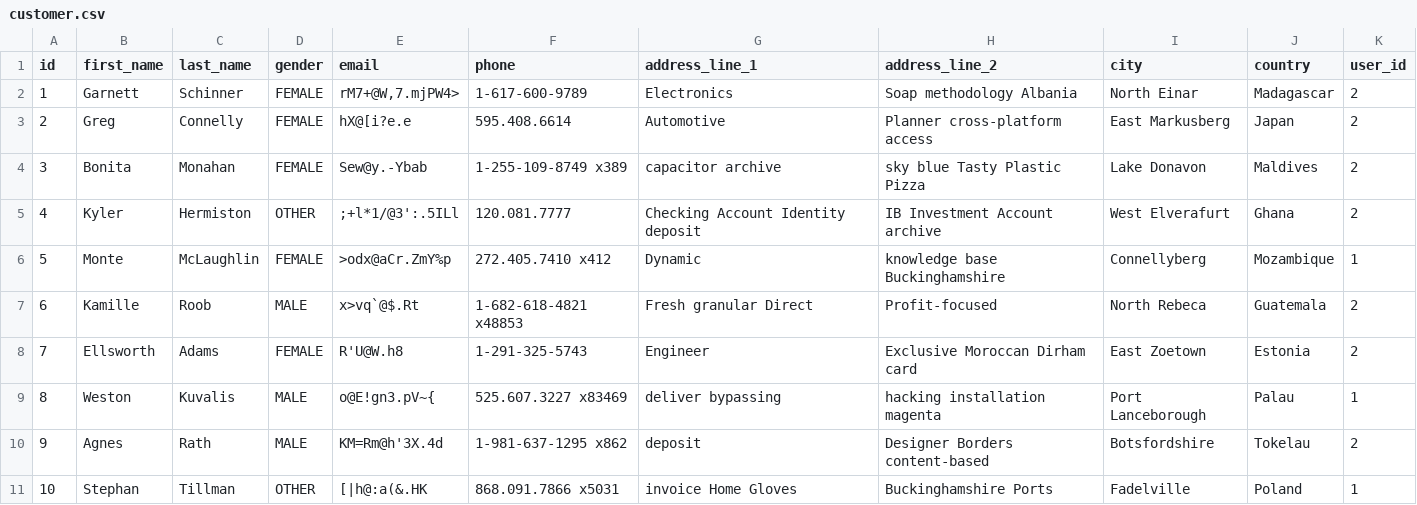
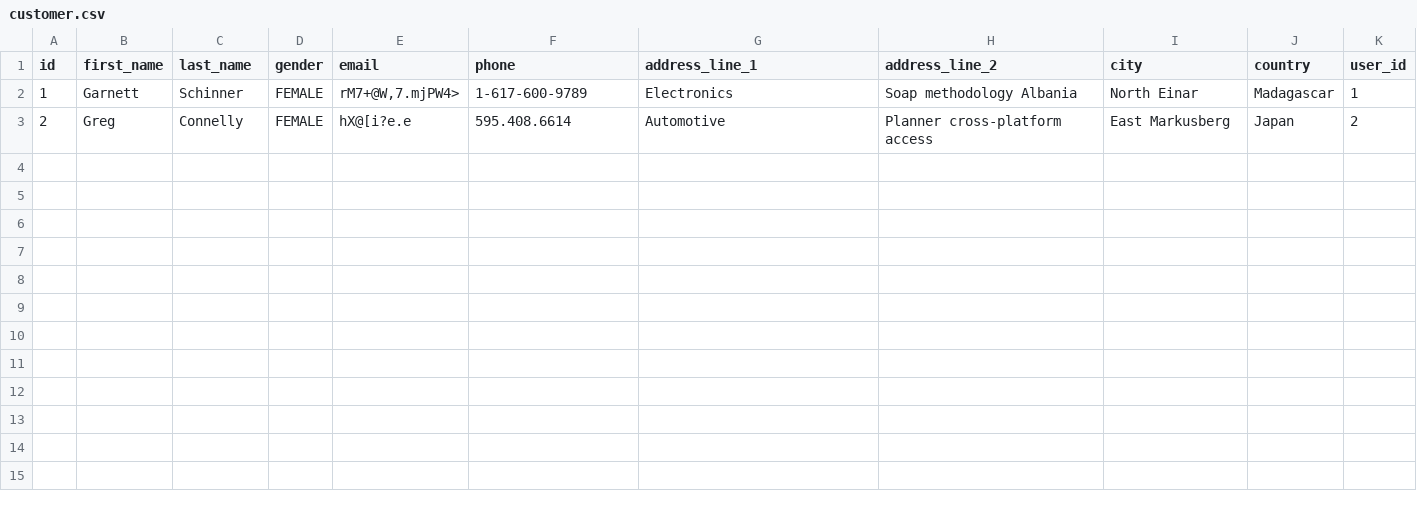
Before and after one commit to jesshaw/javasample, a CSV file: db-liquibase/src/main/resources/config/liquibase/fake-data/customer.csv, drawn as a sheet.

Commit message:
db ugprade using liquibase

```diff
--- a/db-liquibase/src/main/resources/config/liquibase/fake-data/customer.csv
+++ b/db-liquibase/src/main/resources/config/liquibase/fake-data/customer.csv
@@ -1,11 +1,3 @@
 id;first_name;last_name;gender;email;phone;address_line_1;address_line_2;city;country;user_id
-1;Garnett;Schinner;FEMALE;"rM7+@W,7.mjPW4>";1-617-600-9789;Electronics;Soap methodology Albania;North Einar;Madagascar;2
+1;Garnett;Schinner;FEMALE;"rM7+@W,7.mjPW4>";1-617-600-9789;Electronics;Soap methodology Albania;North Einar;Madagascar;1
 2;Greg;Connelly;FEMALE;"hX@[i?e.e";595.408.6614;Automotive;Planner cross-platform access;East Markusberg;Japan;2
-3;Bonita;Monahan;FEMALE;"Sew@y.-Ybab";1-255-109-8749 x389;capacitor archive;sky blue Tasty Plastic Pizza;Lake Donavon;Maldives;2
-4;Kyler;Hermiston;OTHER;";+l*1/@3':.5ILl";120.081.7777;Checking Account Identity deposit;IB Investment Account archive;West Elverafurt;Ghana;2
-5;Monte;McLaughlin;FEMALE;">odx@aCr.ZmY%p";272.405.7410 x412;Dynamic;knowledge base Buckinghamshire;Connellyberg;Mozambique;1
-6;Kamille;Roob;MALE;"x>vq`@$.Rt";1-682-618-4821 x48853;Fresh granular Direct;Profit-focused;North Rebeca;Guatemala;2
-7;Ellsworth;Adams;FEMALE;"R'U@W.h8";1-291-325-5743;Engineer;Exclusive Moroccan Dirham card;East Zoetown;Estonia;2
-8;Weston;Kuvalis;MALE;"o@E!gn3.pV~{";525.607.3227 x83469;deliver bypassing;hacking installation magenta;Port Lanceborough;Palau;1
-9;Agnes;Rath;MALE;"KM=Rm@h'3X.4d";1-981-637-1295 x862;deposit;Designer Borders content-based;Botsfordshire;Tokelau;2
-10;Stephan;Tillman;OTHER;"[|h@:a(&.HK";868.091.7866 x5031;invoice Home Gloves;Buckinghamshire Ports;Fadelville;Poland;1
```
Also changed, not shown: 21 other files.
